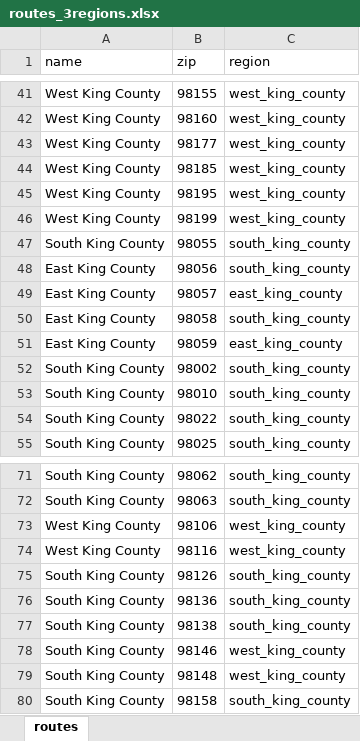
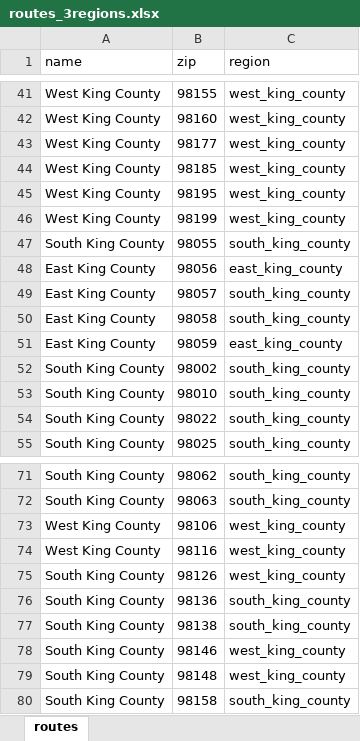
Before and after one commit to kc-hmac/ppe_allocatoR, an Excel workbook: app/shiny/templates/routes_3regions.xlsx, sheet routes, drawn as a sheet; only a part is shown, gaps mark what is left out; values as stored, in another font and other column widths than the file's, no borders; table styles not drawn; the diff names each change by its address in the sheet, - before the commit and + after, or states it on an @@ line.

```diff
--- a/app/shiny/templates/routes_3regions.xlsx (sheet routes)
+++ b/app/shiny/templates/routes_3regions.xlsx (sheet routes)
-C48 (region): south_king_county
+C48 (region): east_king_county
-C49 (region): east_king_county
+C49 (region): south_king_county
-C75 (region): south_king_county
+C75 (region): west_king_county
```
Also changed, not shown: app/shiny/templates/ltcf_long_list.xlsx, app/shiny/templates/order_tier_defaults.xlsx, 11 other files.
